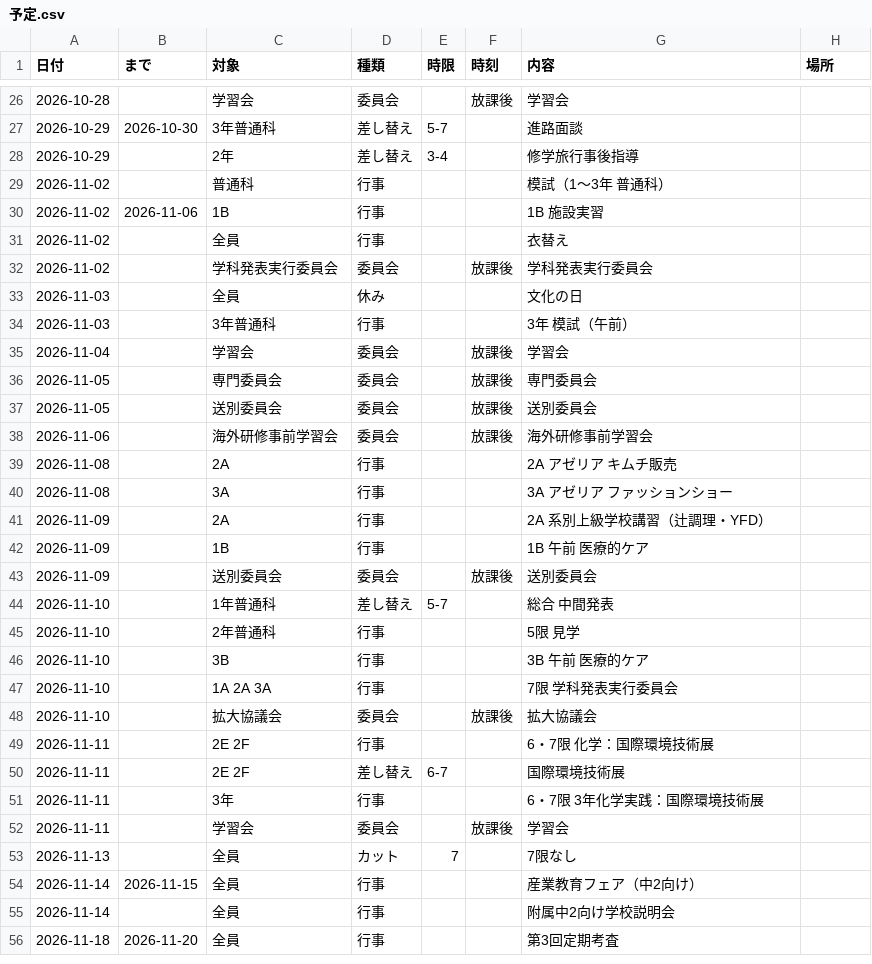
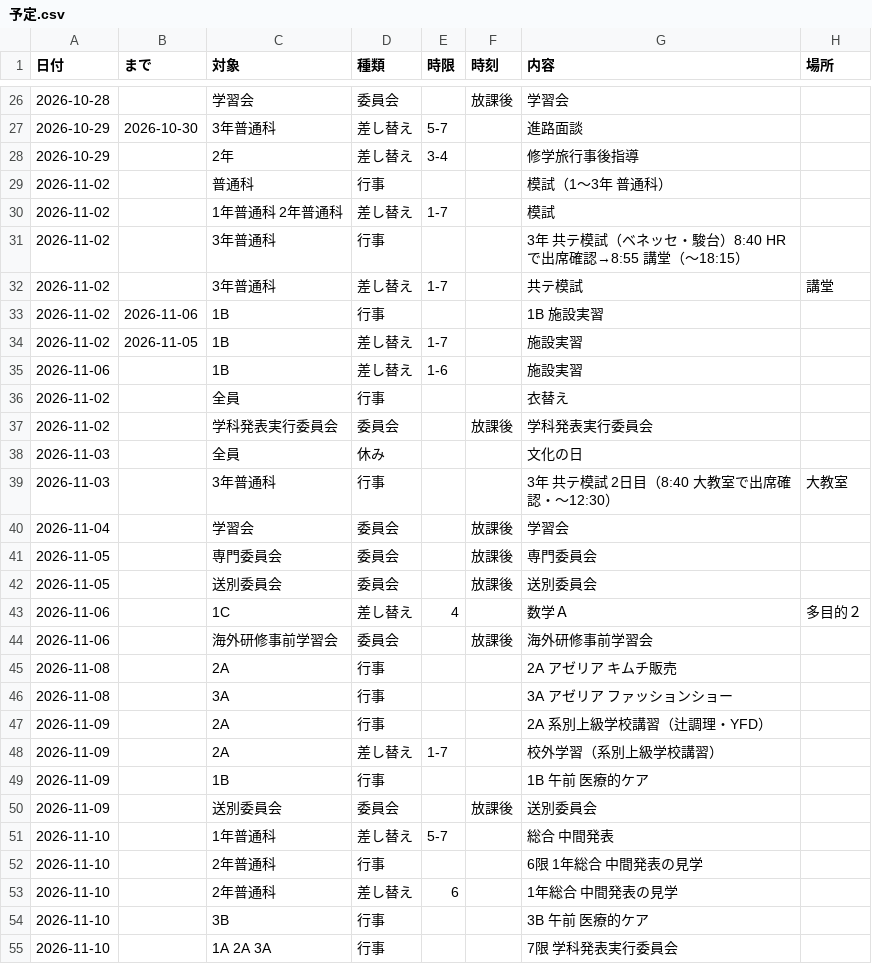
Before and after one commit to upopotennis-gif/jikanwari-navi, a CSV file: 予定.csv, drawn as a sheet; only a part is shown, gaps mark what is left out; the shorter side is filled out with more unchanged rows.

```diff
--- a/予定.csv
+++ b/予定.csv
@@ -29,3 +29,8 @@
 2026-11-02,,普通科,行事,,,模試（1〜3年 普通科）,
+2026-11-02,,1年普通科 2年普通科,差し替え,1-7,,模試,
+2026-11-02,,3年普通科,行事,,,3年 共テ模試（ベネッセ・駿台）8:40 HRで出席確認→8:55 講堂（〜18:15）,
+2026-11-02,,3年普通科,差し替え,1-7,,共テ模試,講堂
 2026-11-02,2026-11-06,1B,行事,,,1B 施設実習,
+2026-11-02,2026-11-05,1B,差し替え,1-7,,施設実習,
+2026-11-06,,1B,差し替え,1-6,,施設実習,
 2026-11-02,,全員,行事,,,衣替え,
@@ -33,3 +38,3 @@
 2026-11-03,,全員,休み,,,文化の日,
-2026-11-03,,3年普通科,行事,,,3年 模試（午前）,
+2026-11-03,,3年普通科,行事,,,3年 共テ模試 2日目（8:40 大教室で出席確認・〜12:30）,大教室
 2026-11-04,,学習会,委員会,,放課後,学習会,
@@ -37,2 +42,3 @@
 2026-11-05,,送別委員会,委員会,,放課後,送別委員会,
+2026-11-06,,1C,差し替え,4,,数学Ａ,多目的２
 2026-11-06,,海外研修事前学習会,委員会,,放課後,海外研修事前学習会,
@@ -41,2 +47,3 @@
 2026-11-09,,2A,行事,,,2A 系別上級学校講習（辻調理・YFD）,
+2026-11-09,,2A,差し替え,1-7,,校外学習（系別上級学校講習）,
 2026-11-09,,1B,行事,,,1B 午前 医療的ケア,
@@ -44,3 +51,4 @@
 2026-11-10,,1年普通科,差し替え,5-7,,総合 中間発表,
-2026-11-10,,2年普通科,行事,,,5限 見学,
+2026-11-10,,2年普通科,行事,,,6限 1年総合 中間発表の見学,
+2026-11-10,,2年普通科,差し替え,6,,1年総合 中間発表の見学,
 2026-11-10,,3B,行事,,,3B 午前 医療的ケア,
```
Also changed, not shown: 2 other files.
